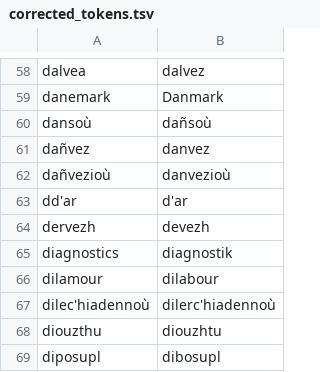
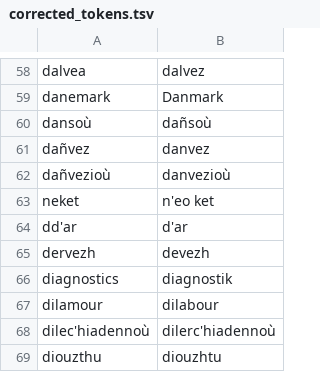
Before and after one commit to gweltou/ostilhou, a TSV file: ostilhou/dicts/corrected_tokens.tsv, drawn as a sheet; only a part is shown, gaps mark what is left out; the shorter side is filled out with more unchanged rows.

```diff
--- a/ostilhou/dicts/corrected_tokens.tsv
+++ b/ostilhou/dicts/corrected_tokens.tsv
@@ -62,2 +62,3 @@ dañvez	danvez
 dañvezioù	danvezioù
+neket	n'eo ket
 dd'ar	d'ar
```
Also changed, not shown: ostilhou/dicts/acronyms.tsv, ostilhou/dicts/gwenedeg_peurunvan.tsv, 12 other files.
